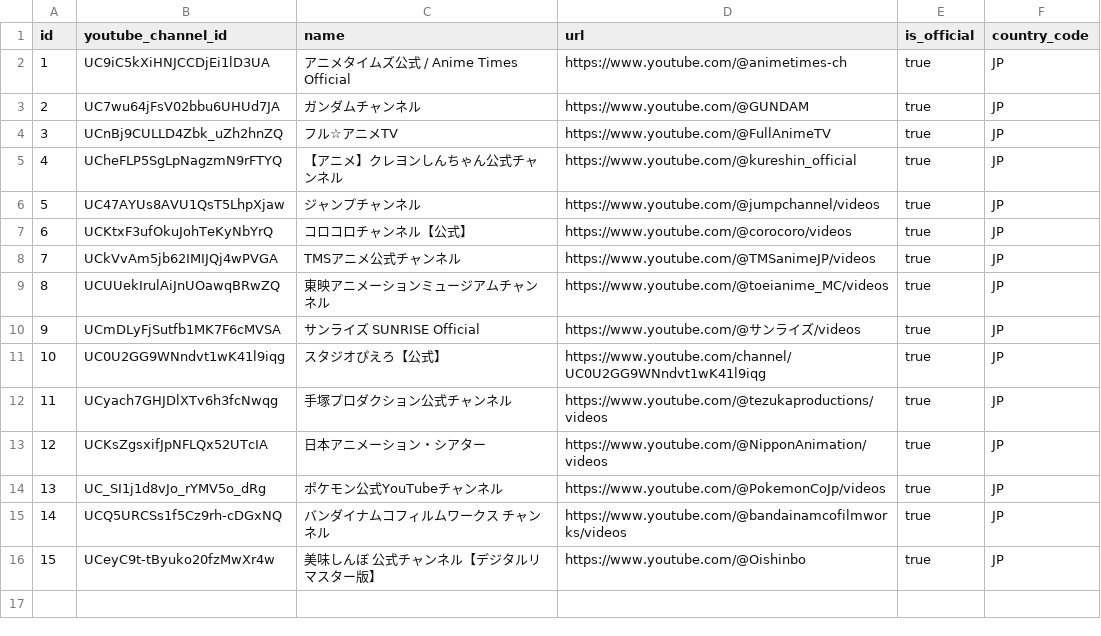
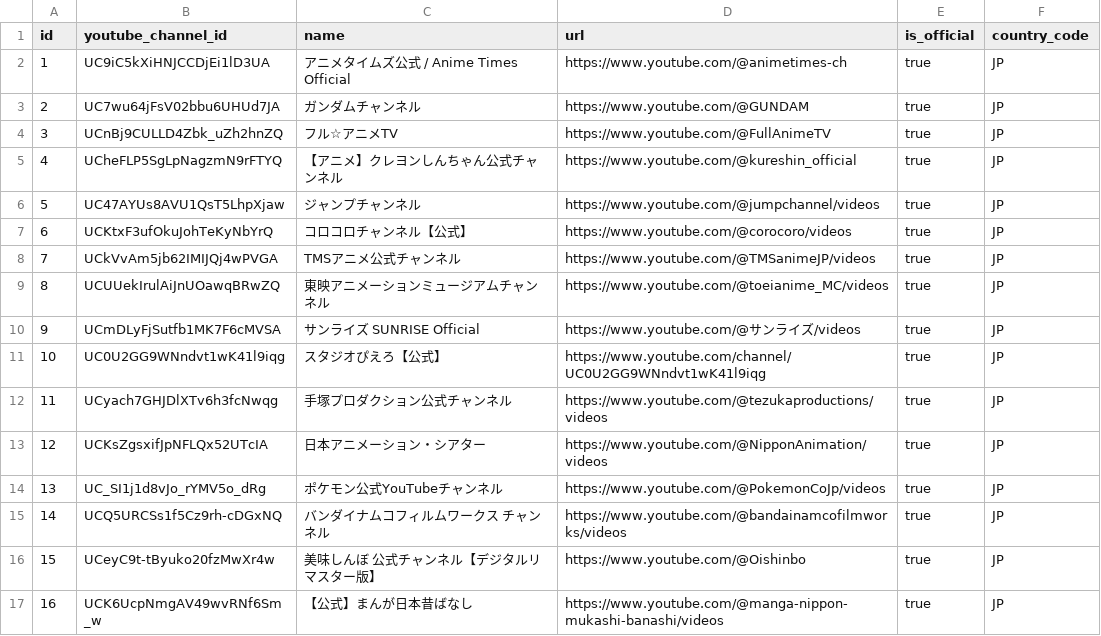
Before and after one commit to YukihiroMaesato/youtube_free_anime, a CSV file: backend/database/seeders/data/youtube_channels.csv, drawn as a sheet; the diff names each change by its address in the sheet, - before the commit and + after, or states it on an @@ line.

Commit message:
YouTubeチャンネルデータに新しいチャンネルを追加し、CSVファイルのフォーマットを修正しました

```diff
--- a/backend/database/seeders/data/youtube_channels.csv
+++ b/backend/database/seeders/data/youtube_channels.csv
+row 17: 16 | UCK6UcpNmgAV49wvRNf6Sm_w | 【公式】まんが日本昔ばなし | https://www.youtube.com/@manga-nippon-mukashi-banashi/videos | true | JP
```
